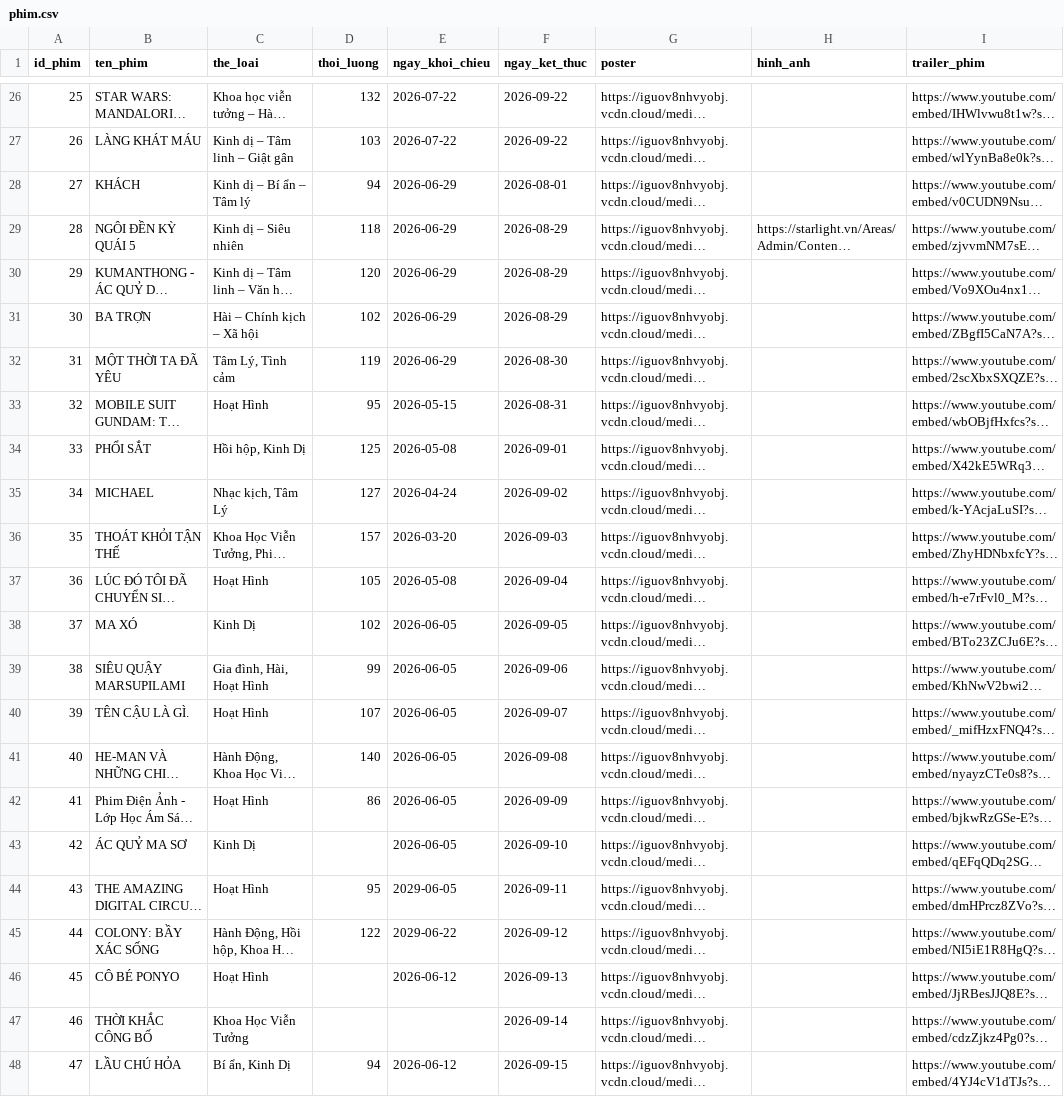
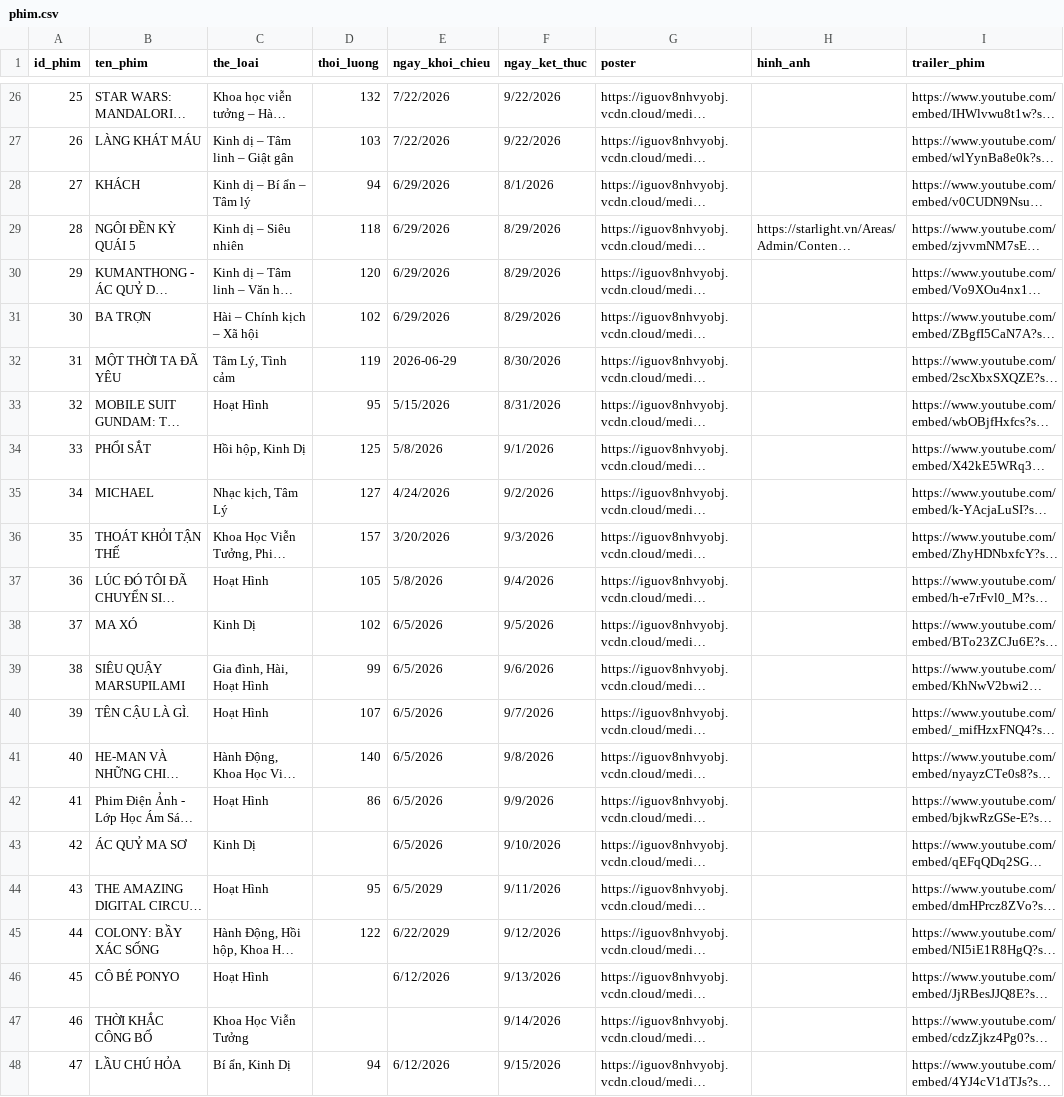
Before and after one commit to duytan055/WebBooking, a CSV file: excel/phim.csv, drawn as a sheet; only a part is shown, gaps mark what is left out; long unchanged cells end in …; the diff covers the shown part only; the diff names each change by its address in the sheet, - before the commit and + after, or states it on an @@ line.

```diff
--- a/excel/phim.csv
+++ b/excel/phim.csv
-E26:E27 (ngay_khoi_chieu): 2026-07-22
+E26:E27 (ngay_khoi_chieu): 7/22/2026
-F26:F27 (ngay_ket_thuc): 2026-09-22
+F26:F27 (ngay_ket_thuc): 9/22/2026
-E28:E31 (ngay_khoi_chieu): 2026-06-29
+E28:E31 (ngay_khoi_chieu): 6/29/2026
-F28 (ngay_ket_thuc): 2026-08-01
+F28 (ngay_ket_thuc): 8/1/2026
-F29:F31 (ngay_ket_thuc): 2026-08-29
+F29:F31 (ngay_ket_thuc): 8/29/2026
-F32 (ngay_ket_thuc): 2026-08-30
+F32 (ngay_ket_thuc): 8/30/2026
-E33 (ngay_khoi_chieu): 2026-05-15
+E33 (ngay_khoi_chieu): 5/15/2026
-F33 (ngay_ket_thuc): 2026-08-31
+F33 (ngay_ket_thuc): 8/31/2026
-E34 (ngay_khoi_chieu): 2026-05-08
+E34 (ngay_khoi_chieu): 5/8/2026
-F34 (ngay_ket_thuc): 2026-09-01
+F34 (ngay_ket_thuc): 9/1/2026
-E35 (ngay_khoi_chieu): 2026-04-24
+E35 (ngay_khoi_chieu): 4/24/2026
-F35 (ngay_ket_thuc): 2026-09-02
+F35 (ngay_ket_thuc): 9/2/2026
-E36 (ngay_khoi_chieu): 2026-03-20
+E36 (ngay_khoi_chieu): 3/20/2026
-F36 (ngay_ket_thuc): 2026-09-03
+F36 (ngay_ket_thuc): 9/3/2026
-E37 (ngay_khoi_chieu): 2026-05-08
+E37 (ngay_khoi_chieu): 5/8/2026
-F37 (ngay_ket_thuc): 2026-09-04
+F37 (ngay_ket_thuc): 9/4/2026
-E38:E43 (ngay_khoi_chieu): 2026-06-05
+E38:E43 (ngay_khoi_chieu): 6/5/2026
-F38 (ngay_ket_thuc): 2026-09-05
+F38 (ngay_ket_thuc): 9/5/2026
-F39 (ngay_ket_thuc): 2026-09-06
+F39 (ngay_ket_thuc): 9/6/2026
-F40 (ngay_ket_thuc): 2026-09-07
+F40 (ngay_ket_thuc): 9/7/2026
-F41 (ngay_ket_thuc): 2026-09-08
+F41 (ngay_ket_thuc): 9/8/2026
-F42 (ngay_ket_thuc): 2026-09-09
+F42 (ngay_ket_thuc): 9/9/2026
-F43 (ngay_ket_thuc): 2026-09-10
+F43 (ngay_ket_thuc): 9/10/2026
-E44 (ngay_khoi_chieu): 2029-06-05
+E44 (ngay_khoi_chieu): 6/5/2029
-F44 (ngay_ket_thuc): 2026-09-11
+F44 (ngay_ket_thuc): 9/11/2026
-E45 (ngay_khoi_chieu): 2029-06-22
+E45 (ngay_khoi_chieu): 6/22/2029
-F45 (ngay_ket_thuc): 2026-09-12
+F45 (ngay_ket_thuc): 9/12/2026
-E46 (ngay_khoi_chieu): 2026-06-12
+E46 (ngay_khoi_chieu): 6/12/2026
-F46 (ngay_ket_thuc): 2026-09-13
+F46 (ngay_ket_thuc): 9/13/2026
-F47 (ngay_ket_thuc): 2026-09-14
+F47 (ngay_ket_thuc): 9/14/2026
-E48 (ngay_khoi_chieu): 2026-06-12
+E48 (ngay_khoi_chieu): 6/12/2026
-F48 (ngay_ket_thuc): 2026-09-15
+F48 (ngay_ket_thuc): 9/15/2026
```
Also changed, not shown: 54 edited cells elsewhere in this file, 1 other file.
